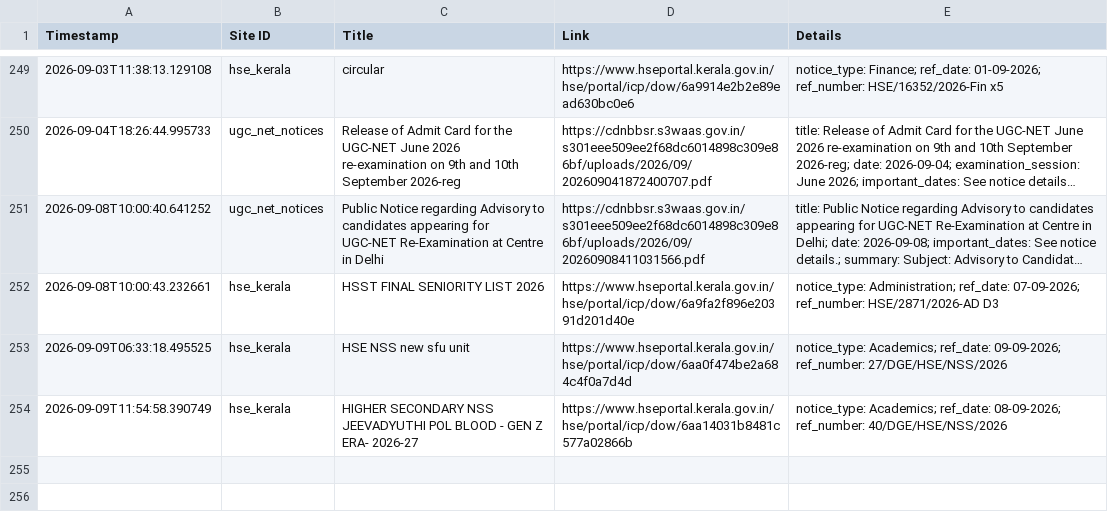
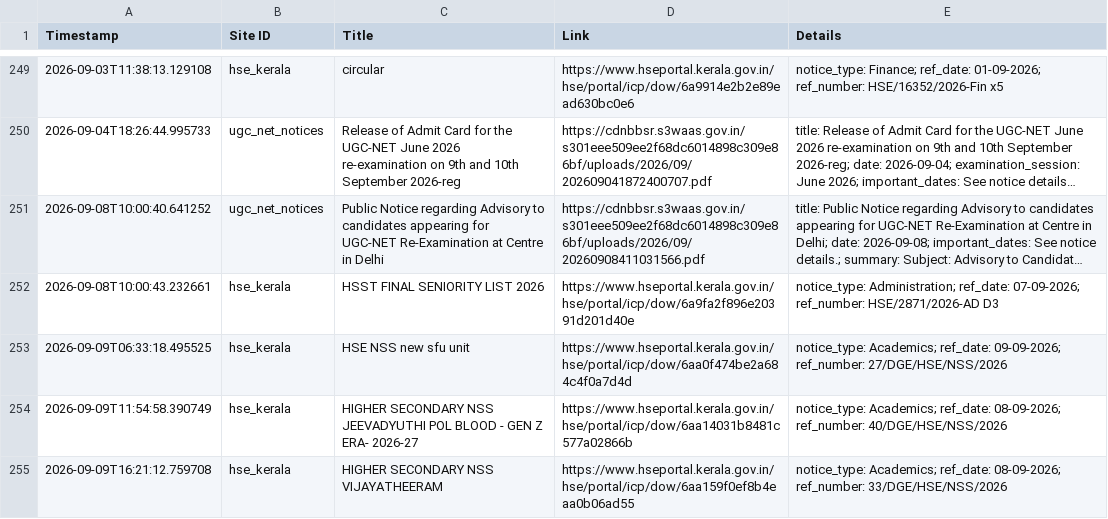
Before and after one commit to Rohan-DX/website-tracker, a CSV file: notifications.csv, drawn as a sheet; only a part is shown, gaps mark what is left out; long unchanged cells end in …; the diff names each change by its address in the sheet, - before the commit and + after, or states it on an @@ line.

```diff
--- a/notifications.csv
+++ b/notifications.csv
+row 255: 2026-09-09T16:21:12.759708 | hse_kerala | HIGHER SECONDARY NSS VIJAYATHEERAM | https://www.hseportal.kerala.gov.in/hse/portal/icp/dow/6aa159f0ef8b4eaa0b06ad55 | notice_type: Academics; ref_date: 08-09-2026; ref_number: 33/DGE/HSE/NSS/2026
```
Also changed, not shown: 1 other file.
